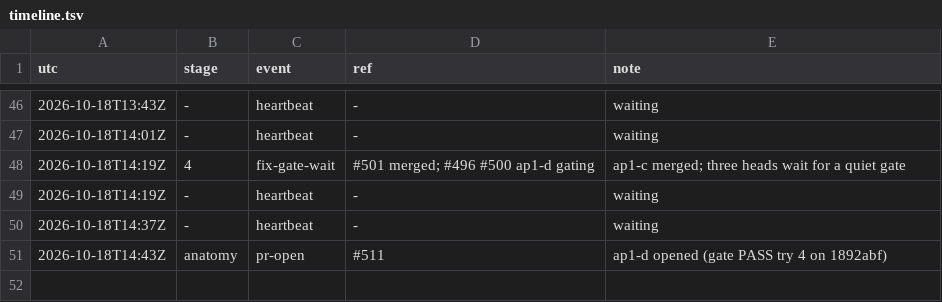
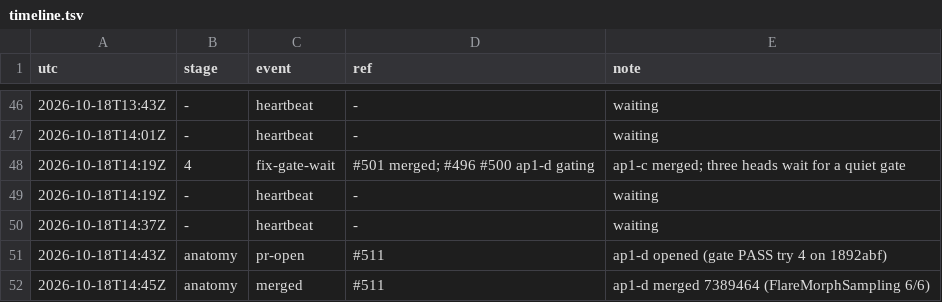
Before and after one commit to qbtrix/creative-core, a TSV file: docs/leads/animate-properties/timeline.tsv, drawn as a sheet; only a part is shown, gaps mark what is left out.

Commit message:
chore(lead): animate-properties merged #511

```diff
--- a/docs/leads/animate-properties/timeline.tsv
+++ b/docs/leads/animate-properties/timeline.tsv
@@ -51 +51,2 @@ utc	stage	event	ref	note
 2026-10-18T14:43Z	anatomy	pr-open	#511	ap1-d opened (gate PASS try 4 on 1892abf)
+2026-10-18T14:45Z	anatomy	merged	#511	ap1-d merged 7389464 (FlareMorphSampling 6/6)
```
